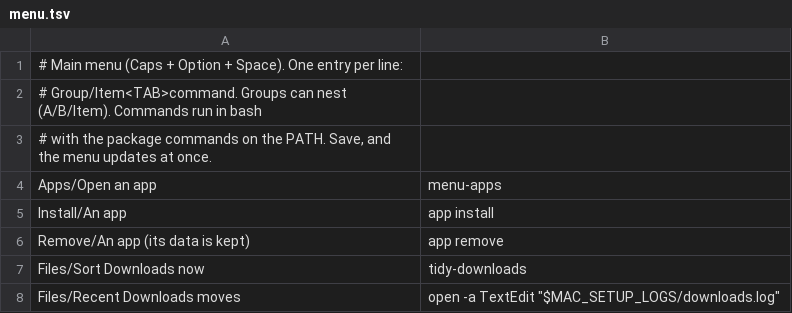
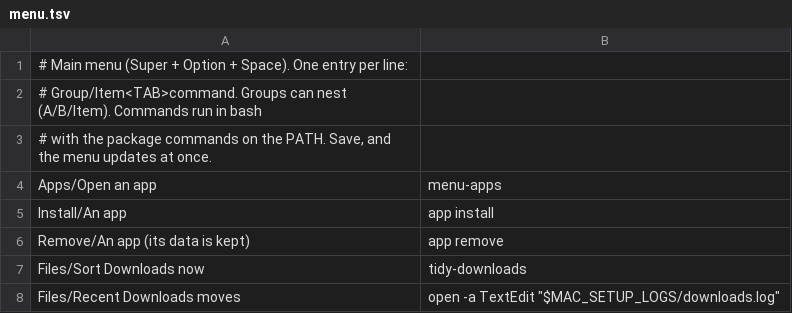
Before and after one commit to fahadbutt-git/grand-line, a TSV file: config/mac-setup/menu.tsv, drawn as a sheet; only a part is shown.

```diff
--- a/config/mac-setup/menu.tsv
+++ b/config/mac-setup/menu.tsv
@@ -1,2 +1,2 @@
-# Main menu (Caps + Option + Space). One entry per line:
+# Main menu (Super + Option + Space). One entry per line:
 # Group/Item<TAB>command. Groups can nest (A/B/Item). Commands run in bash
```
Also changed, not shown: config/mac-setup/keybindings.tsv, 11 other files.
